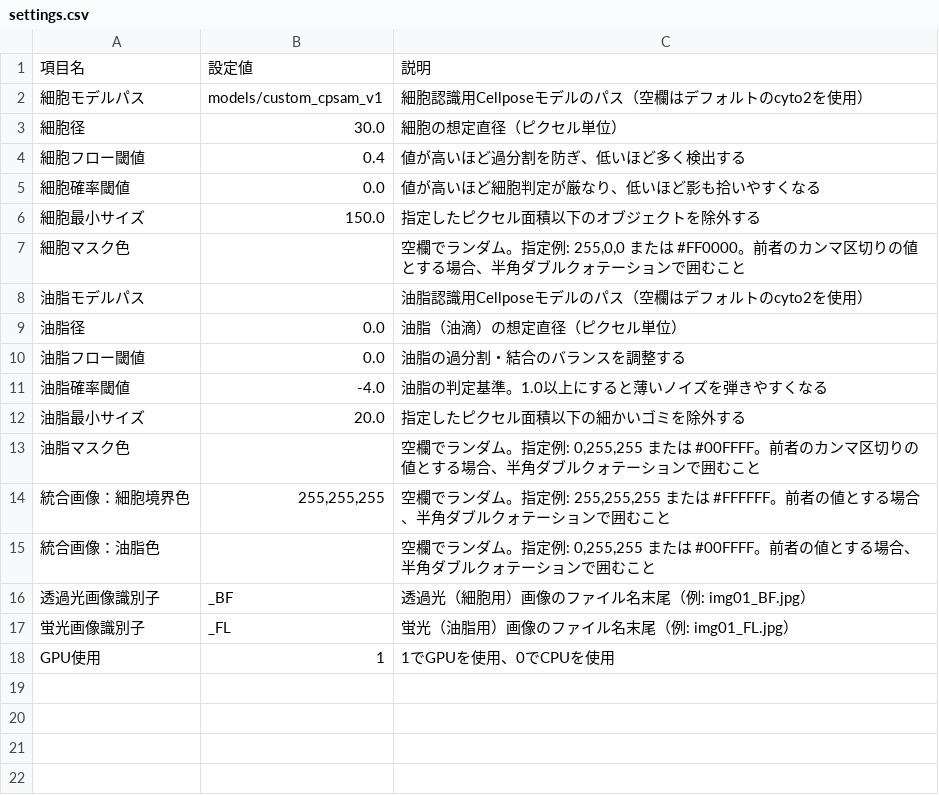
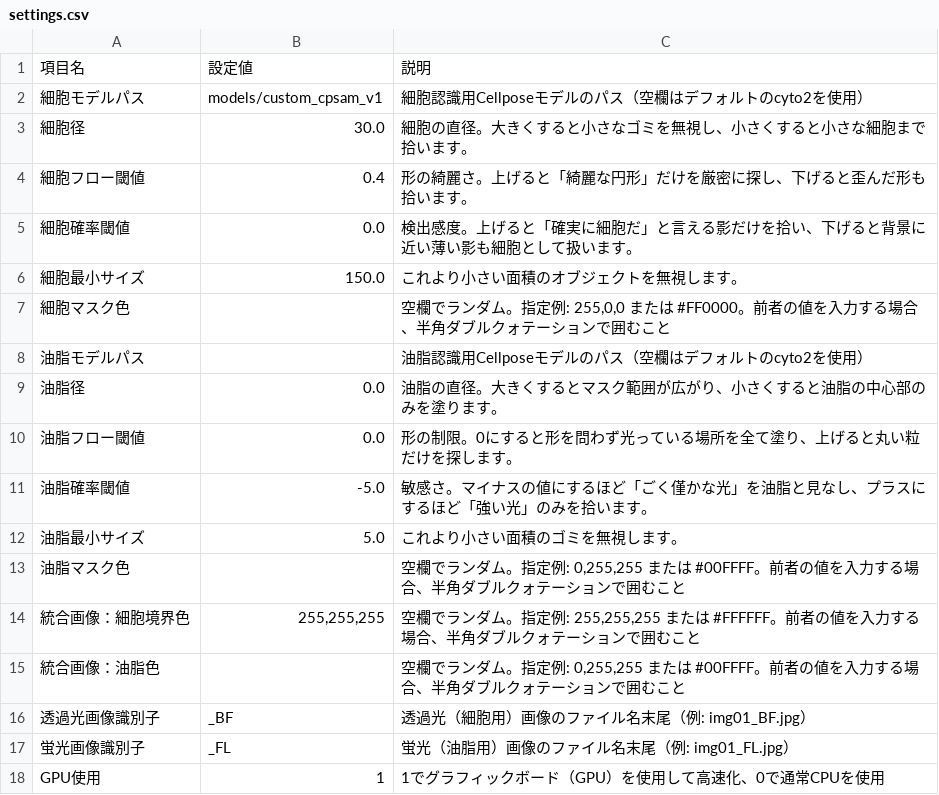
Before and after one commit to KTNill/YeastImageAnalysis, a CSV file: config/settings.csv, drawn as a sheet.

```diff
--- a/config/settings.csv
+++ b/config/settings.csv
@@ -2,17 +2,17 @@
 細胞モデルパス,models/custom_cpsam_v1,細胞認識用Cellposeモデルのパス（空欄はデフォルトのcyto2を使用）
-細胞径,30.0,細胞の想定直径（ピクセル単位）
-細胞フロー閾値,0.4,値が高いほど過分割を防ぎ、低いほど多く検出する
-細胞確率閾値,0.0,値が高いほど細胞判定が厳なり、低いほど影も拾いやすくなる
-細胞最小サイズ,150.0,指定したピクセル面積以下のオブジェクトを除外する
-細胞マスク色,,"空欄でランダム。指定例: 255,0,0 または #FF0000。前者のカンマ区切りの値とする場合、半角ダブルクォテーションで囲むこと"
+細胞径,30.0,細胞の直径。大きくすると小さなゴミを無視し、小さくすると小さな細胞まで拾います。
+細胞フロー閾値,0.4,形の綺麗さ。上げると「綺麗な円形」だけを厳密に探し、下げると歪んだ形も拾います。
+細胞確率閾値,0.0,検出感度。上げると「確実に細胞だ」と言える影だけを拾い、下げると背景に近い薄い影も細胞として扱います。
+細胞最小サイズ,150.0,これより小さい面積のオブジェクトを無視します。
+細胞マスク色,,"空欄でランダム。指定例: 255,0,0 または #FF0000。前者の値を入力する場合、半角ダブルクォテーションで囲むこと"
 油脂モデルパス,,油脂認識用Cellposeモデルのパス（空欄はデフォルトのcyto2を使用）
-油脂径,0.0,油脂（油滴）の想定直径（ピクセル単位）
-油脂フロー閾値,0.0,油脂の過分割・結合のバランスを調整する
-油脂確率閾値,-4.0,油脂の判定基準。1.0以上にすると薄いノイズを弾きやすくなる
-油脂最小サイズ,20.0,指定したピクセル面積以下の細かいゴミを除外する
-油脂マスク色,,"空欄でランダム。指定例: 0,255,255 または #00FFFF。前者のカンマ区切りの値とする場合、半角ダブルクォテーションで囲むこと"
-統合画像：細胞境界色,"255,255,255","空欄でランダム。指定例: 255,255,255 または #FFFFFF。前者の値とする場合、半角ダブルクォテーションで囲むこと"
-統合画像：油脂色,,"空欄でランダム。指定例: 0,255,255 または #00FFFF。前者の値とする場合、半角ダブルクォテーションで囲むこと"
+油脂径,0.0,油脂の直径。大きくするとマスク範囲が広がり、小さくすると油脂の中心部のみを塗ります。
+油脂フロー閾値,0.0,形の制限。0にすると形を問わず光っている場所を全て塗り、上げると丸い粒だけを探します。
+油脂確率閾値,-5.0,敏感さ。マイナスの値にするほど「ごく僅かな光」を油脂と見なし、プラスにするほど「強い光」のみを拾います。
+油脂最小サイズ,5.0,これより小さい面積のゴミを無視します。
+油脂マスク色,,"空欄でランダム。指定例: 0,255,255 または #00FFFF。前者の値を入力する場合、半角ダブルクォテーションで囲むこと"
+統合画像：細胞境界色,"255,255,255","空欄でランダム。指定例: 255,255,255 または #FFFFFF。前者の値を入力する場合、半角ダブルクォテーションで囲むこと"
+統合画像：油脂色,,"空欄でランダム。指定例: 0,255,255 または #00FFFF。前者の値を入力する場合、半角ダブルクォテーションで囲むこと"
 透過光画像識別子,_BF,透過光（細胞用）画像のファイル名末尾（例: img01_BF.jpg）
 蛍光画像識別子,_FL,蛍光（油脂用）画像のファイル名末尾（例: img01_FL.jpg）
-GPU使用,1,1でGPUを使用、0でCPUを使用
+GPU使用,1,1でグラフィックボード（GPU）を使用して高速化、0で通常CPUを使用
```
Also changed, not shown: 4 other files.
